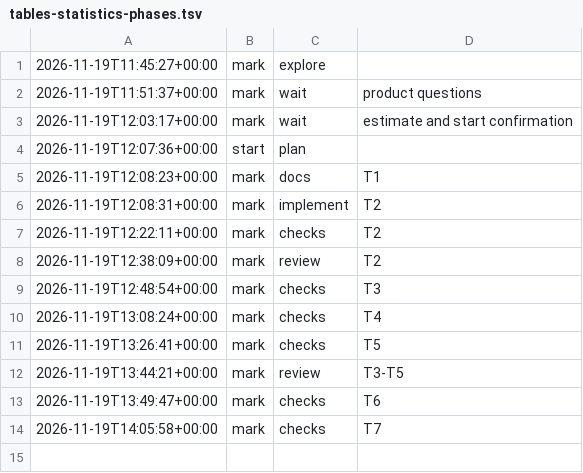
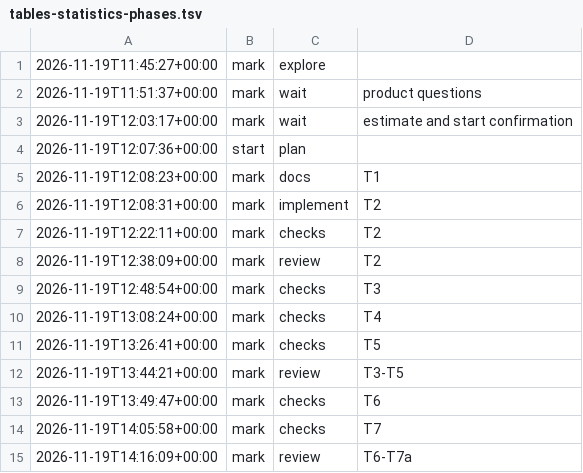
Before and after one commit to jesuslpm/Krummi, a TSV file: odd/tasks/tables-statistics-phases.tsv, drawn as a sheet.

Commit message:
fix(table): read statistics in memory and index statistics in a write
Reading a column's statistics now sees those an estimate left in memory, and a write's own, as ST1 and ST16 of the statistics PRD say; a write can read an index's statistics too. In an equality in several columns, the names and the columns are checked before the list's own rules (ST12), and a statistics thread that ended is started again. Fixes B1, B2, A1 and A4 of the independent verification.

```diff
--- a/odd/tasks/tables-statistics-phases.tsv
+++ b/odd/tasks/tables-statistics-phases.tsv
@@ -14 +14,2 @@
 2026-11-19T14:05:58+00:00	mark	checks	T7
+2026-11-19T14:16:09+00:00	mark	review	T6-T7a
```
Also changed, not shown: 6 other files.
